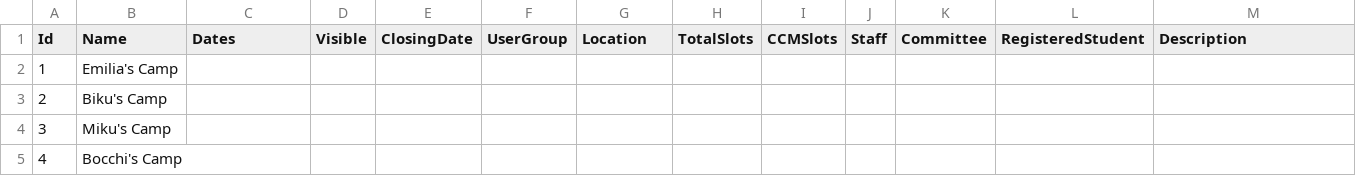
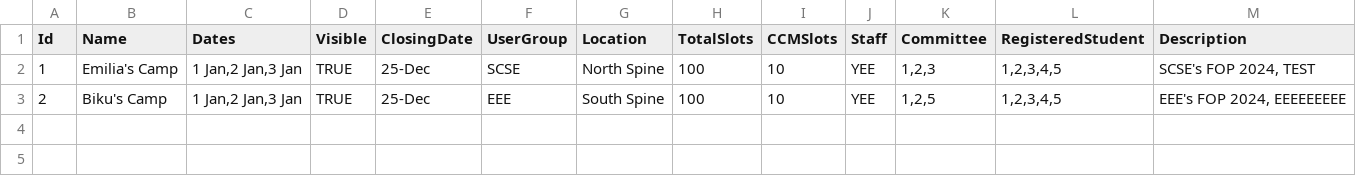
Before and after one commit to edward62740/SC2002-Project, a CSV file: CSV/Data/camp_list.csv, drawn as a sheet.

```diff
--- a/CSV/Data/camp_list.csv
+++ b/CSV/Data/camp_list.csv
@@ -1,5 +1,3 @@
 Id,Name,Dates,Visible,ClosingDate,UserGroup,Location,TotalSlots,CCMSlots,Staff,Committee,RegisteredStudent,Description
-1,Emilia's Camp,,,,,,,,,,,
-2,Biku's Camp,,,,,,,,,,,
-3,Miku's Camp,,,,,,,,,,,
-4,Bocchi's Camp,,,,,,,,,,,
+1,Emilia's Camp,"1 Jan,2 Jan,3 Jan",TRUE,25-Dec,SCSE,North Spine,100,10,YEE,"1,2,3","1,2,3,4,5","SCSE's FOP 2024, TEST"
+2,Biku's Camp,"1 Jan,2 Jan,3 Jan",TRUE,25-Dec,EEE,South Spine,100,10,YEE,"1,2,5","1,2,3,4,5","EEE's FOP 2024, EEEEEEEEE"
```
Also changed, not shown: 13 other files.
